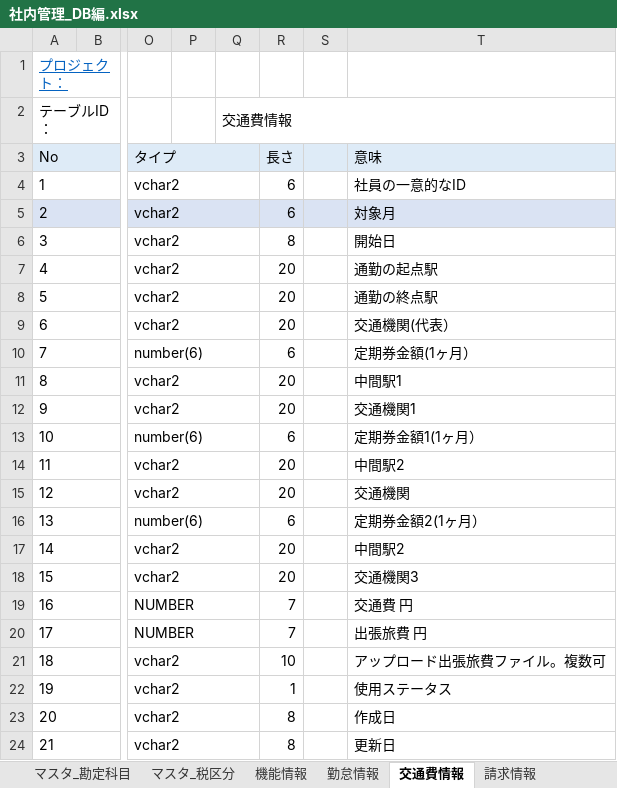
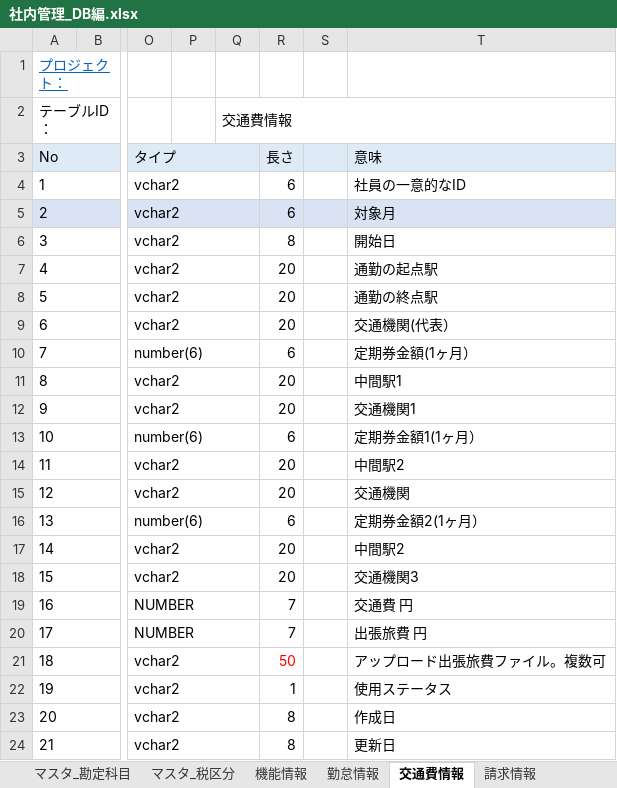
Before and after one commit to softtechSoft/emsm, an Excel workbook: DOC/DB編/社内管理_DB編.xlsx, sheet 交通費情報, drawn as a sheet; only a part is shown, gaps mark what is left out; values as stored, in another font and other column widths than the file's, no borders; the diff names each change by its address in the sheet, - before the commit and + after, or states it on an @@ line.

```diff
--- a/DOC/DB編/社内管理_DB編.xlsx (sheet 交通費情報)
+++ b/DOC/DB編/社内管理_DB編.xlsx (sheet 交通費情報)
-R21: 10
+R21: 50
-R21 text colour: black
+R21 text colour: #FF0000
```
Also changed, not shown: sheet 履歴リスト, sheet 契約情報, 9 other files.
